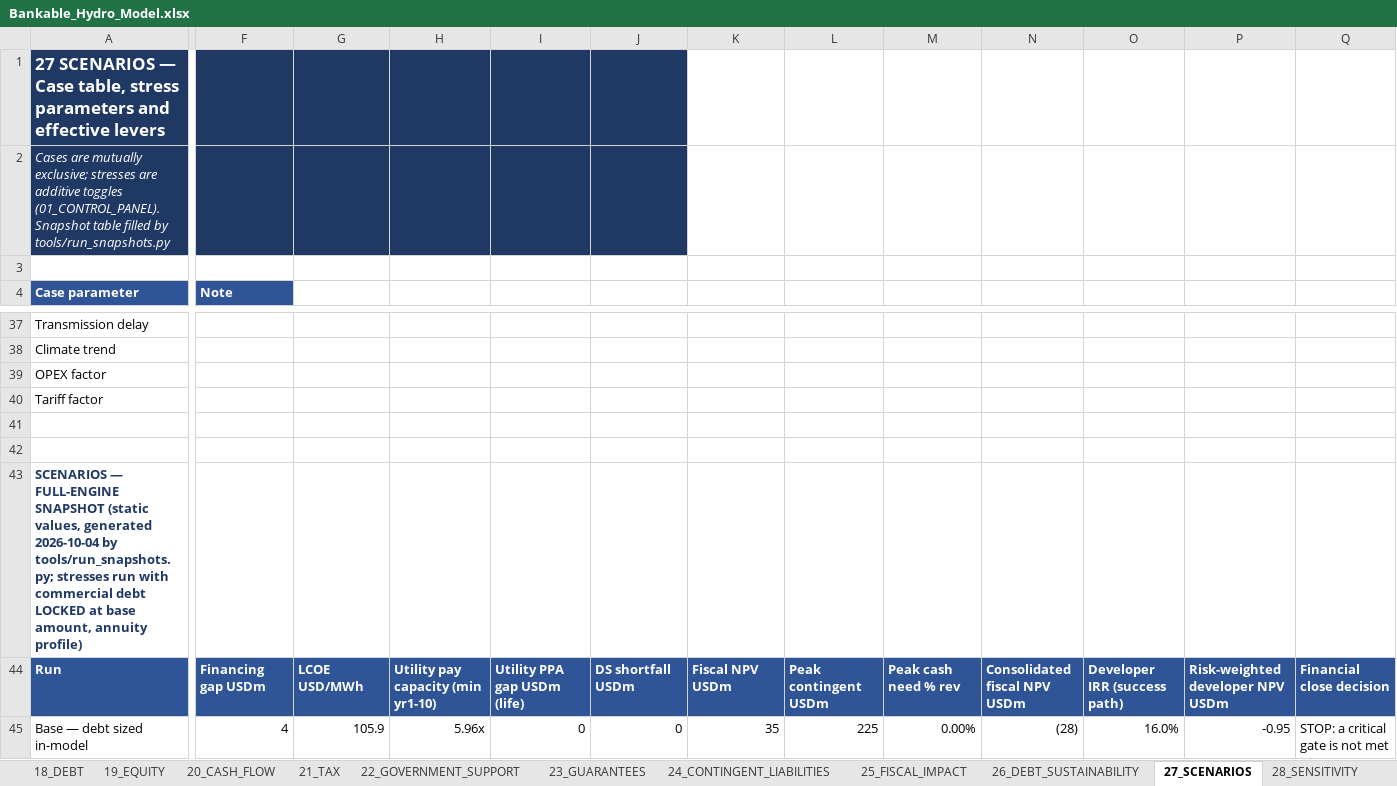
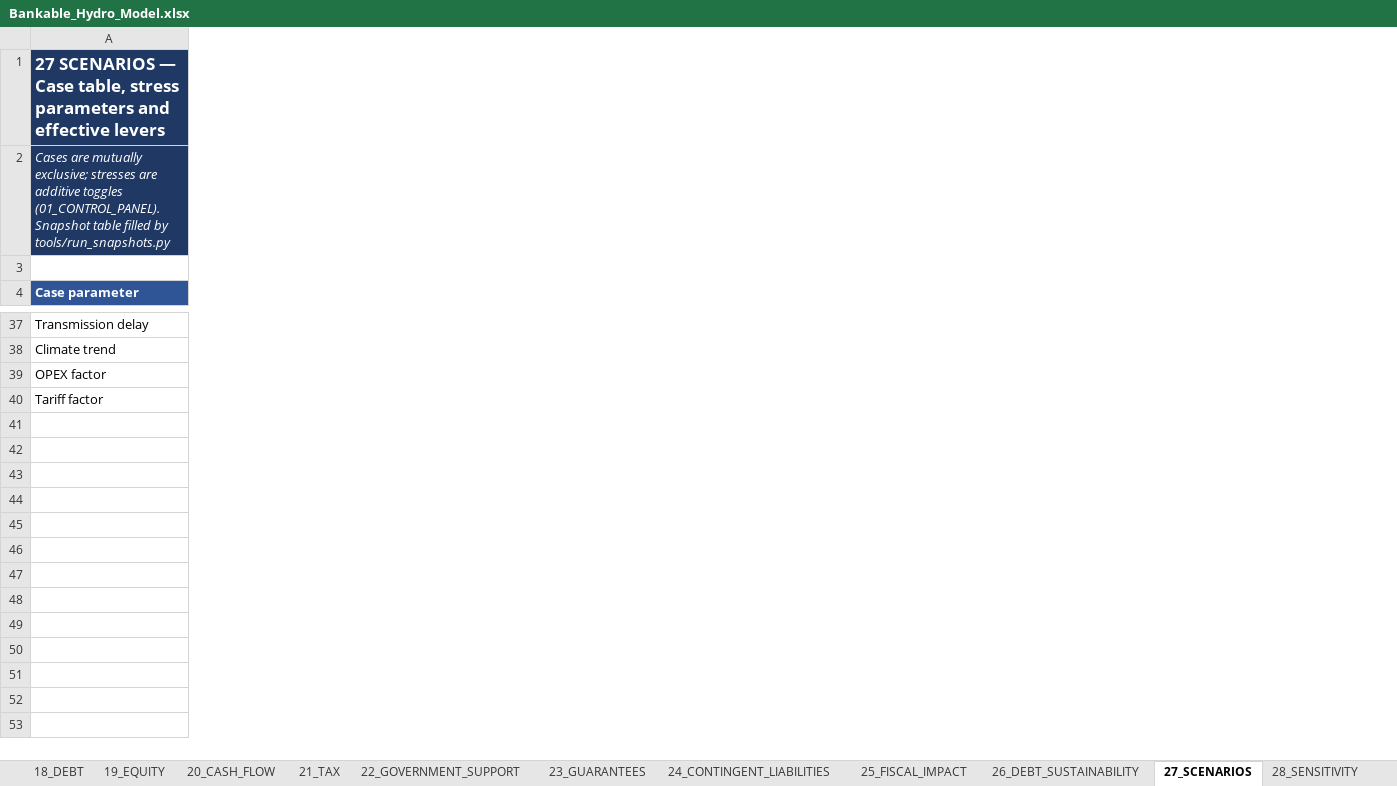
Before and after one commit to boujieka/Boujieka, an Excel workbook: model/Bankable_Hydro_Model.xlsx, sheet 27_SCENARIOS, drawn as a sheet; only a part is shown, gaps mark what is left out; values as stored, in another font and other column widths than the file's, no borders; removed rows and columns are numbered as before the commit, all else as after; rows hold the shown columns only; the diff covers the shown part only; the diff names each change by its address in the sheet, - before the commit and + after, or states it on an @@ line.

```diff
--- a/model/Bankable_Hydro_Model.xlsx (sheet 27_SCENARIOS)
+++ b/model/Bankable_Hydro_Model.xlsx (sheet 27_SCENARIOS)
-column F (Note), empty
-column G, empty
-column H, empty
-column I, empty
-column J, empty
-column K, empty
-column L, empty
-column M, empty
-column N, empty
-column O, empty
-column P, empty
-column Q, empty
-row 41: (empty)
-row 42: (empty)
-row 43: SCENARIOS — FULL-ENGINE SNAPSHOT (static values, generated 2026-10-04 by tools/run_snapshots.py; stresses run with commercial debt LOCKED at base amount, annuity profile)
-row 44: Run | Financing gap USDm | LCOE USD/MWh | Utility pay capacity (min yr1-10) | Utility PPA gap USDm (life) | DS shortfall USDm | Fiscal NPV USDm | Peak contingent USDm | Peak cash need % rev | Consolidated fiscal NPV USDm | Developer IRR (success path) | Risk-weighted developer NPV USDm | Financial close decision
-row 45: Base — debt sized in-model | 4 | 105.9 | 5.96x | 0 | 0 | 35 | 225 | 0.00% | (28) | 16.0% | -0.95 | STOP: a critical gate is not met
```
Also changed, not shown: 15 removed rows, 1 added column and 2 removed columns elsewhere in this sheet, sheet 28_SENSITIVITY, sheet 17A_STRUCTURES, sheet 31_CASE_STUDY, sheet 17_PROJECT_FINANCE, sheet 00_README, sheet 30A_CLOSE_READINESS, 1 more sheet, formulas that keep their value, charts or pictures.
